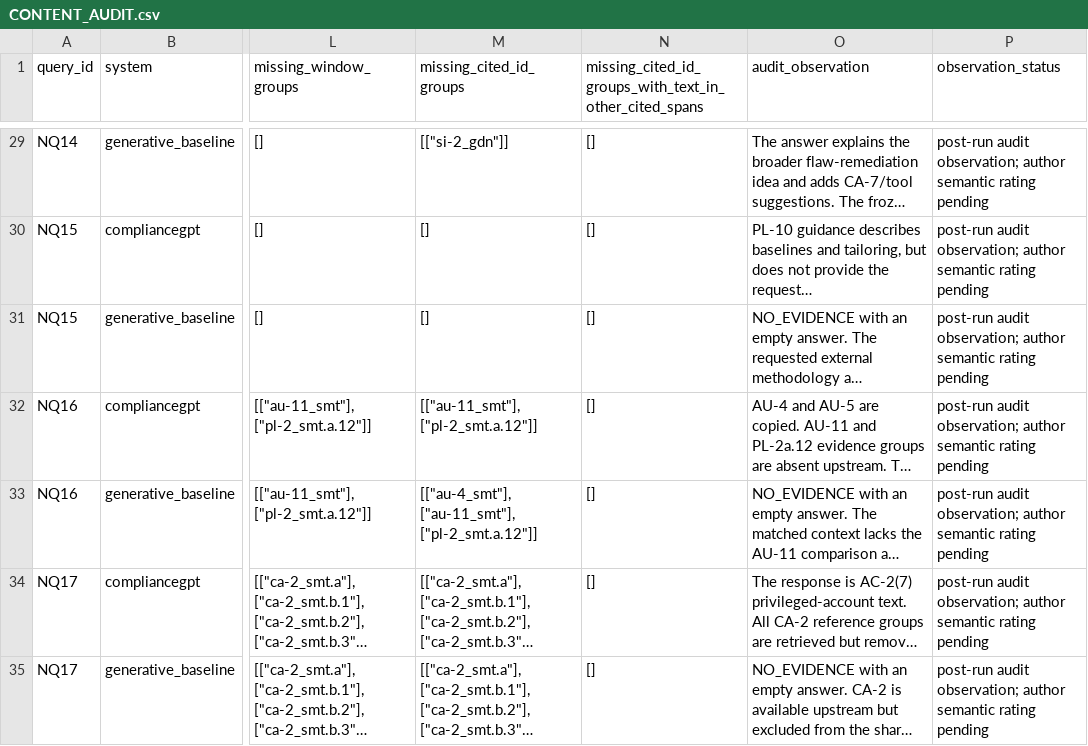
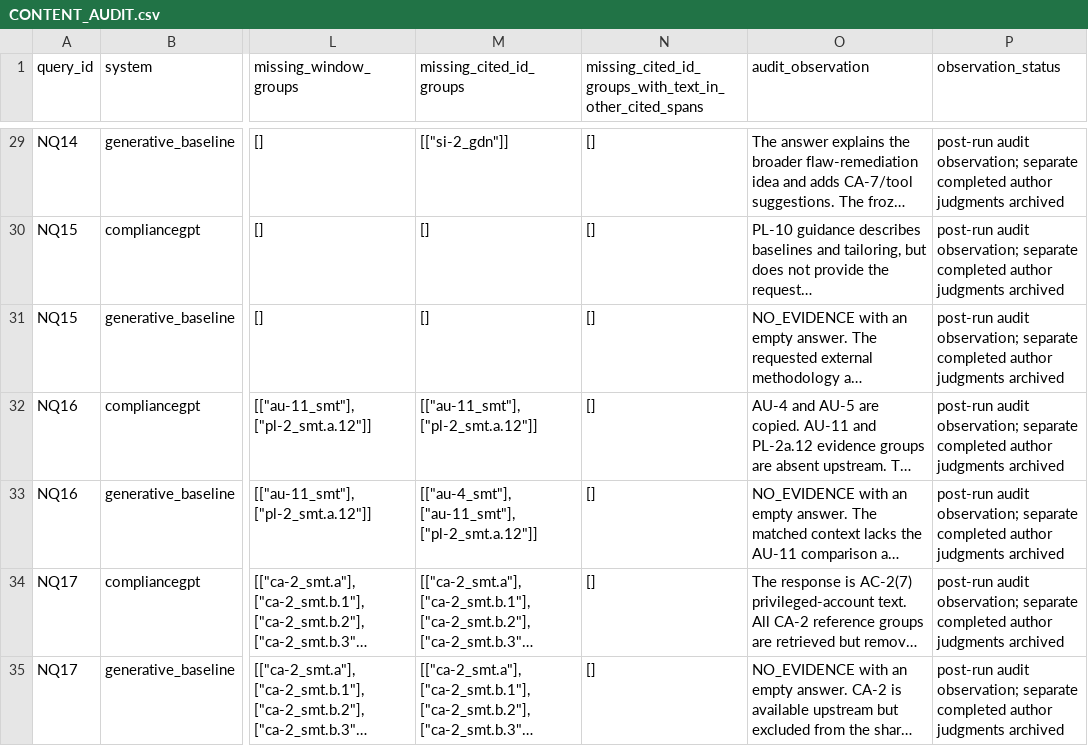
Before and after one commit to Wenjia1215/ComplianceGPT, a CSV file: experiments/external_validity/natural_questions_v2/results_v1/CONTENT_AUDIT.csv, drawn as a sheet; only a part is shown, gaps mark what is left out; long unchanged cells end in …; the diff covers the shown part only; the diff names each change by its address in the sheet, - before the commit and + after, or states it on an @@ line.

Commit message:
Complete natural-question author review and make manuscript audit reproducible
Archive the exact 40-row author workbook, retain uncertainties and separate descriptive judgments from automatic scores. Correct the NQ03 audit wording, preserve original run files, and verify supplementary manuscript tables from published results. Remove the unavailable local Git object dependency and correct the public history pointer.

```diff
--- a/experiments/external_validity/natural_questions_v2/results_v1/CONTENT_AUDIT.csv
+++ b/experiments/external_validity/natural_questions_v2/results_v1/CONTENT_AUDIT.csv
-P29:P35 (observation_status): …audit observation; author semantic rating pending
+P29:P35 (observation_status): …audit observation; separate completed author judgments archived
```
Also changed, not shown: 34 edited cells elsewhere in this file, 12 other files.
